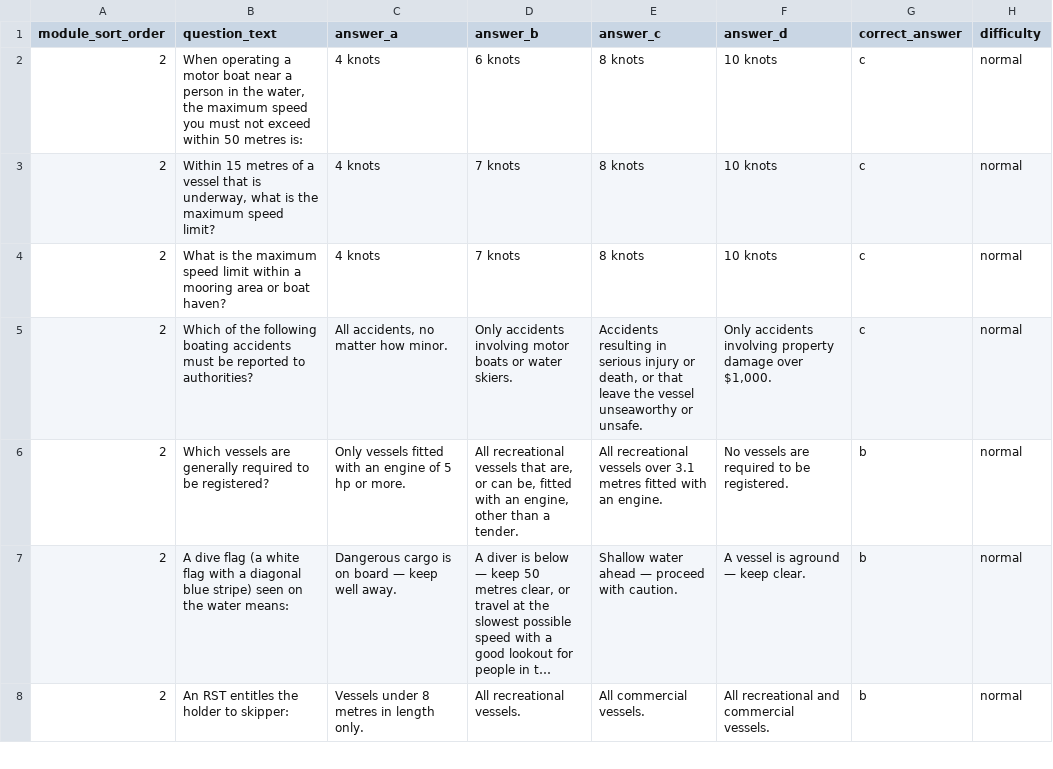
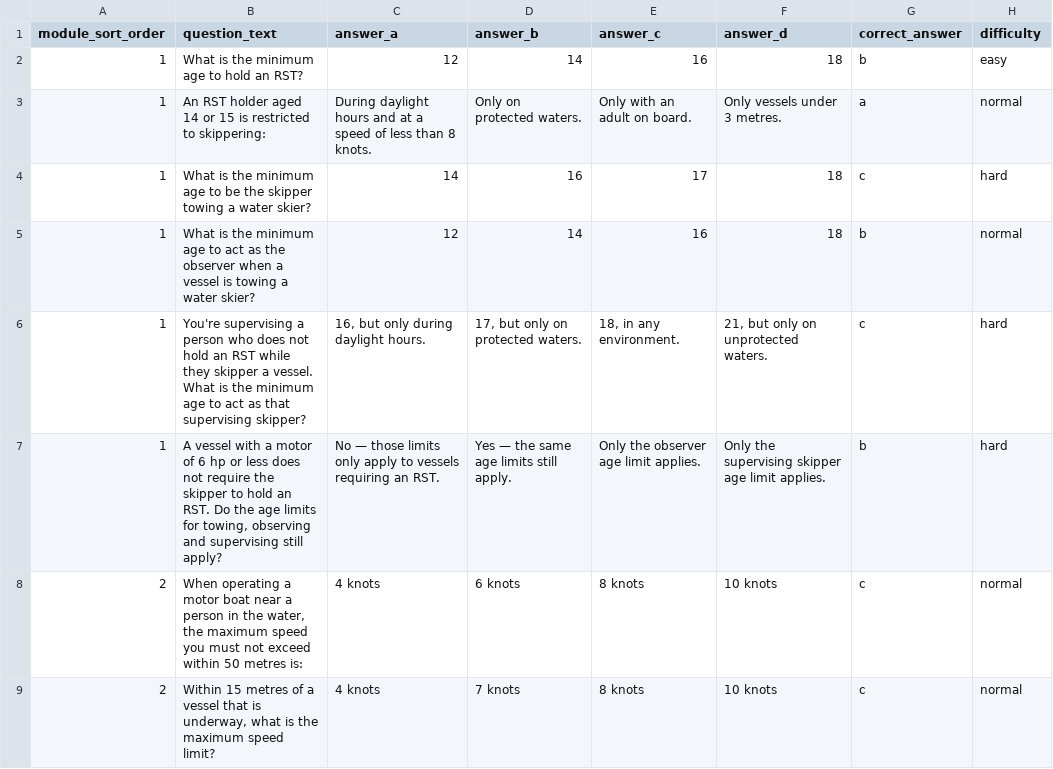
Before and after one commit to scottmunday-cmd/wcmt-rst-portal, a CSV file: content/modules/questions.csv, drawn as a sheet; only a part is shown; the shorter side is filled out with more unchanged rows; long unchanged cells end in ….

```diff
--- a/content/modules/questions.csv
+++ b/content/modules/questions.csv
@@ -1,2 +1,8 @@
 module_sort_order,question_text,answer_a,answer_b,answer_c,answer_d,correct_answer,difficulty
+1,What is the minimum age to hold an RST?,12,14,16,18,b,easy
+1,An RST holder aged 14 or 15 is restricted to skippering:,During daylight hours and at a speed of less than 8 knots.,Only on protected waters.,Only with an adult on board.,Only vessels under 3 metres.,a,normal
+1,What is the minimum age to be the skipper towing a water skier?,14,16,17,18,c,hard
+1,What is the minimum age to act as the observer when a vessel is towing a water skier?,12,14,16,18,b,normal
+1,You're supervising a person who does not hold an RST while they skipper a vessel. What is the minimum age to act as that supervising skipper?,"16, but only during daylight hours.","17, but only on protected waters.","18, in any environment.","21, but only on unprotected waters.",c,hard
+1,"A vessel with a motor of 6 hp or less does not require the skipper to hold an RST. Do the age limits for towing, observing and supervising still apply?",No — those limits only apply to vessels requiring an RST.,Yes — the same age limits still apply.,Only the observer age limit applies.,Only the supervising skipper age limit applies.,b,hard
 2,"When operating a motor boat near a person in the water, the maximum speed you must not exceed within 50 metres is:",4 knots,6 knots,8 knots,10 knots,c,normal
```
Also changed, not shown: content/modules/lessons.csv, 8 other files.
